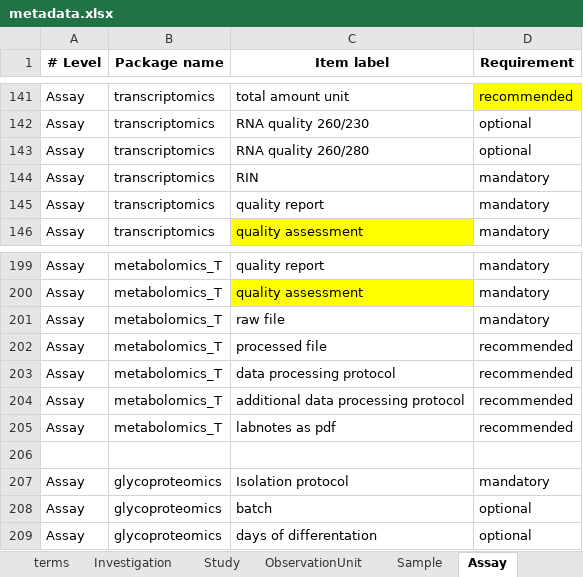
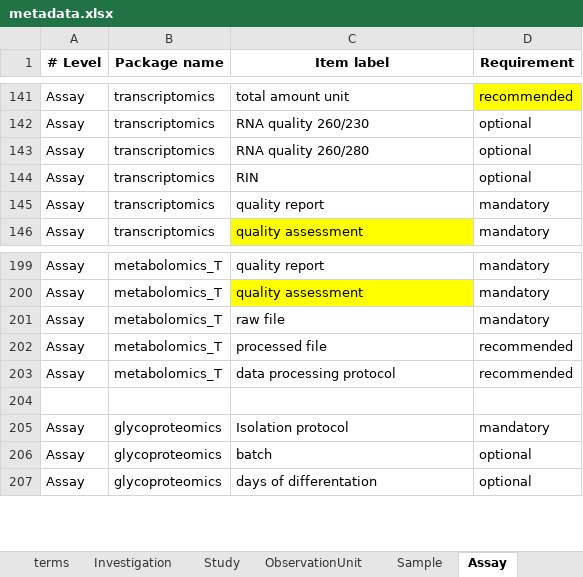
Before and after one commit to Xomics/FAIRDS, an Excel workbook: metadata.xlsx, sheet Assay, drawn as a sheet; only a part is shown, gaps mark what is left out; values as stored, in another font and other column widths than the file's, no borders; the diff names each change by its address in the sheet, - before the commit and + after, or states it on an @@ line.

```diff
--- a/metadata.xlsx (sheet Assay)
+++ b/metadata.xlsx (sheet Assay)
-D144 (Requirement): mandatory
+D144 (Requirement): optional
-row 204: Assay | metabolomics_T | additional data processing protocol | recommended
-row 205: Assay | metabolomics_T | labnotes as pdf | recommended
```
Also changed, not shown: sheet terms, sheet ObservationUnit.
